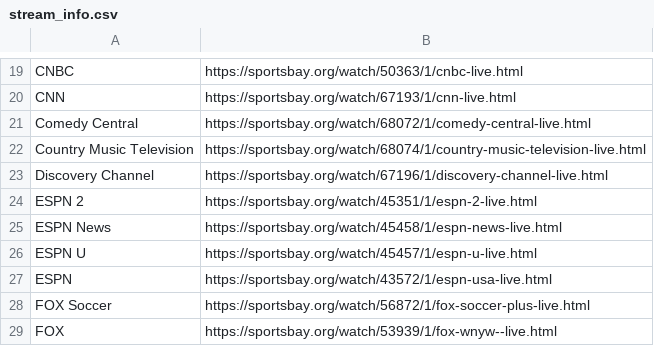
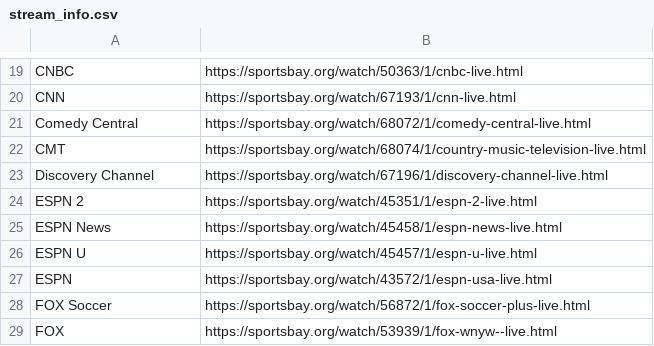
Before and after one commit to Danner36/Streaming_Eagle, a CSV file: stream_info.csv, drawn as a sheet; only a part is shown, gaps mark what is left out.

Commit message:
Update stream_info.csv

```diff
--- a/stream_info.csv
+++ b/stream_info.csv
@@ -21,3 +21,3 @@ CNN,https://sportsbay.org/watch/67193/1/cnn-live.html
 Comedy Central,https://sportsbay.org/watch/68072/1/comedy-central-live.html
-Country Music Television,https://sportsbay.org/watch/68074/1/country-music-television-live.html
+CMT,https://sportsbay.org/watch/68074/1/country-music-television-live.html
 Discovery Channel,https://sportsbay.org/watch/67196/1/discovery-channel-live.html
```
